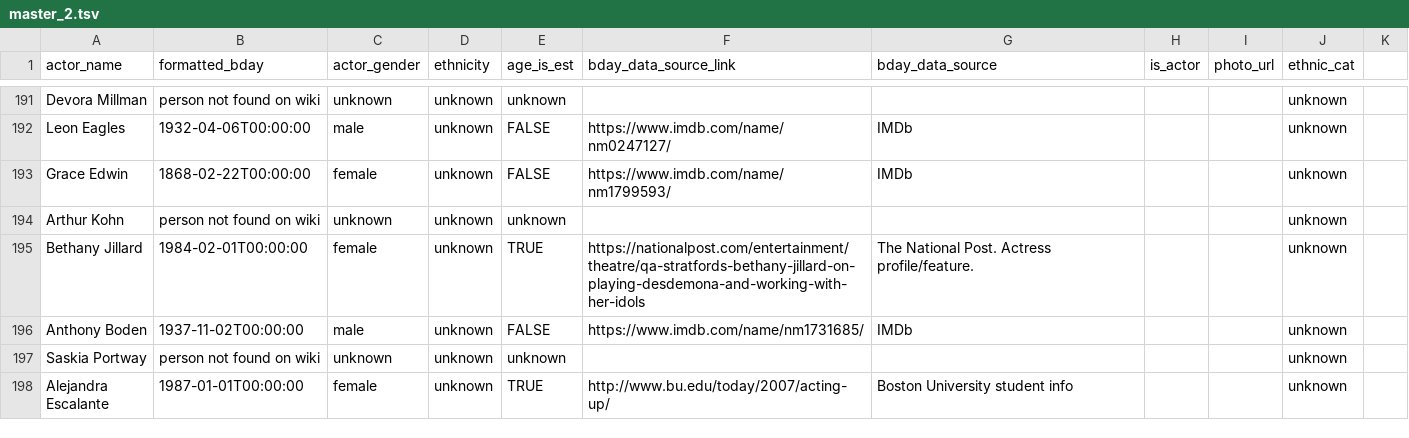
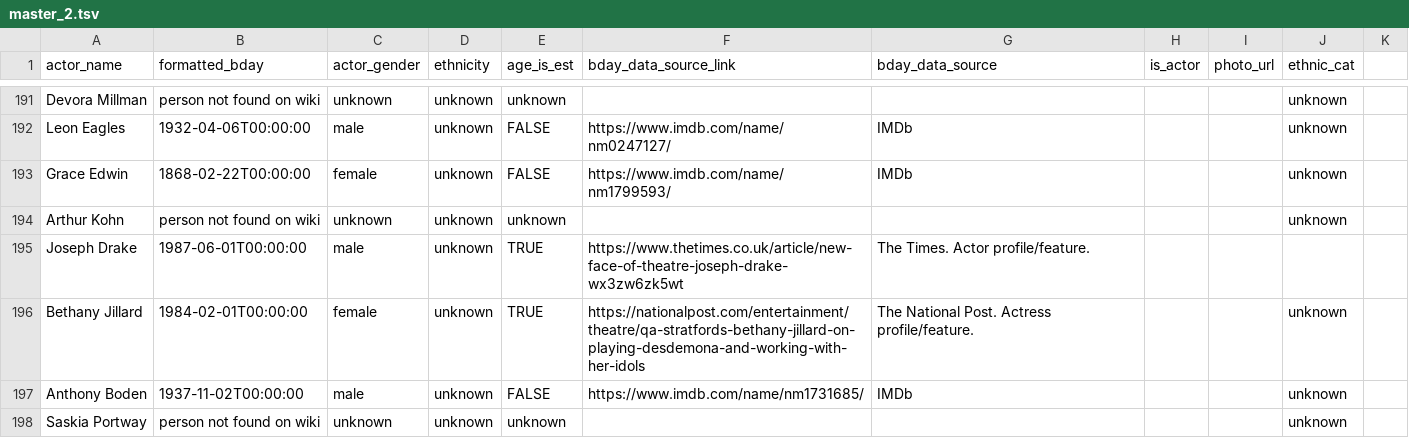
Before and after one commit to ewlin/shakespeare_production_data, a TSV file: data/master_2.tsv, drawn as a sheet; only a part is shown, gaps mark what is left out; the shorter side is filled out with more unchanged rows; the diff names each change by its address in the sheet, - before the commit and + after, or states it on an @@ line.

```diff
--- a/data/master_2.tsv
+++ b/data/master_2.tsv
+row 195: Joseph Drake | 1987-06-01T00:00:00 | male | unknown | TRUE | https://www.thetimes.co.uk/article/new-face-of-theatre-joseph-drake-wx3zw6zk5wt | The Times. Actor profile/feature.
```
Also changed, not shown: data/ages/romeo_ages.tsv.
